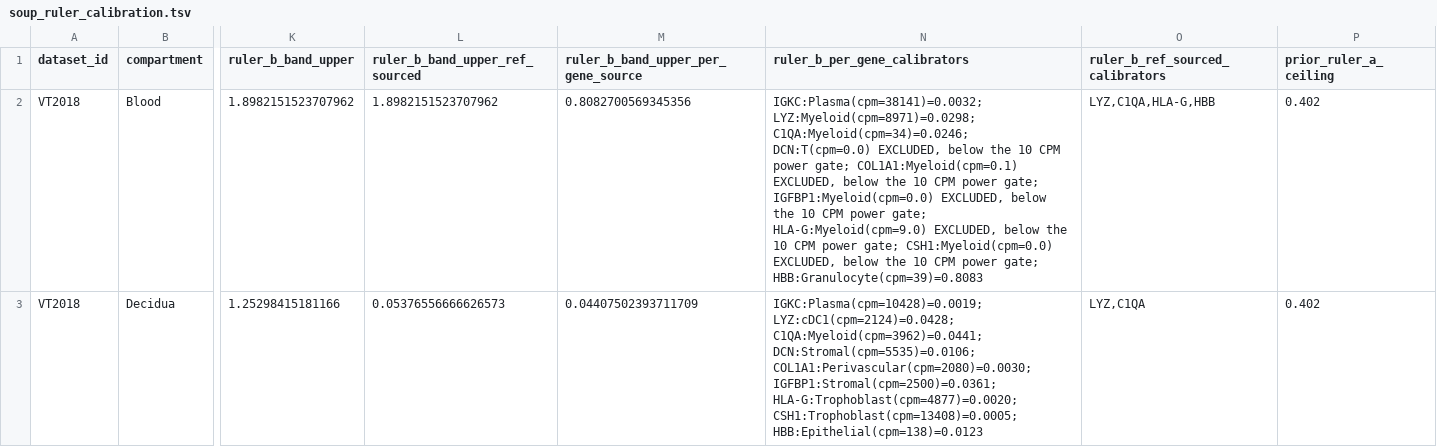
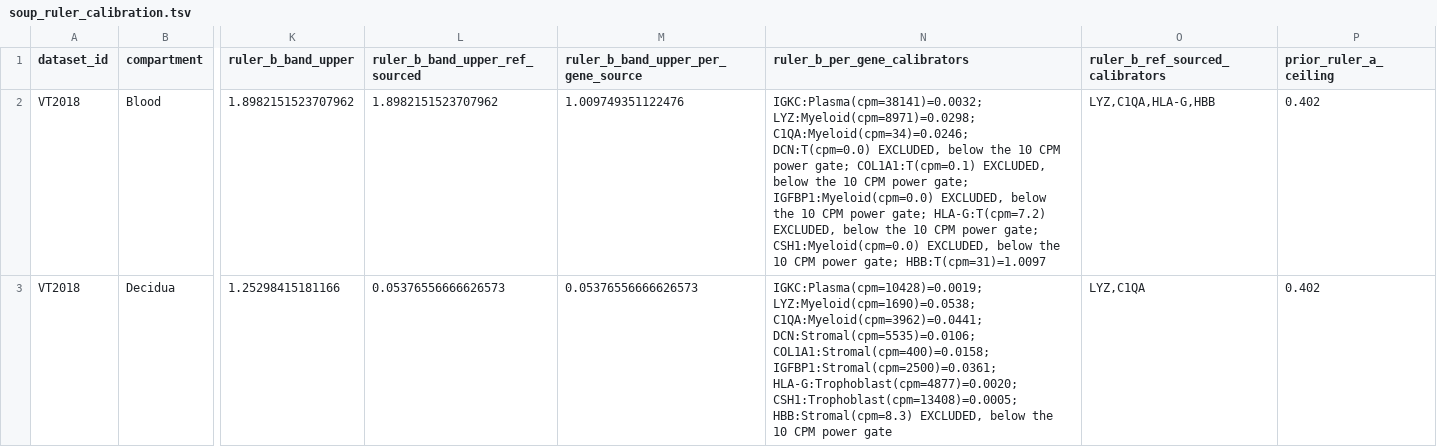
Before and after one commit to 7c96bzczcj-prog/aaa, a TSV file: out/VT2018/robustness_tpurged/soup_ruler_calibration.tsv, drawn as a sheet; only a part is shown, gaps mark what is left out; the diff names each change by its address in the sheet, - before the commit and + after, or states it on an @@ line.

```diff
--- a/out/VT2018/robustness_tpurged/soup_ruler_calibration.tsv
+++ b/out/VT2018/robustness_tpurged/soup_ruler_calibration.tsv
-M2: 0.8082700569345356
+M2: 1.009749351122476
-N2 (ruler_b_per_gene_calibrators): …power gate; COL1A1:Myeloid(cpm=0.1) EXCLUDED, below the 10 CPM power gate; IGFBP1:Myeloid(cpm=0.0) EXCLUDED, below the 10 CPM power gate; HLA-G:Myeloid(cpm=9.0) EXCLUDED, below the 10 CPM power gate; CSH1:Myeloid(cpm=0.0) EXCLUDED, below the 10 CPM power gate; HBB:Granulocyte(cpm=39)=0.8083
+N2 (ruler_b_per_gene_calibrators): …power gate; COL1A1:T(cpm=0.1) EXCLUDED, below the 10 CPM power gate; IGFBP1:Myeloid(cpm=0.0) EXCLUDED, below the 10 CPM power gate; HLA-G:T(cpm=7.2) EXCLUDED, below the 10 CPM power gate; CSH1:Myeloid(cpm=0.0) EXCLUDED, below the 10 CPM power gate; HBB:T(cpm=31)=1.0097
-M3: 0.04407502393711709
+M3: 0.05376556666626573
-N3 (ruler_b_per_gene_calibrators): IGKC:Plasma(cpm=10428)=0.0019; LYZ:cDC1(cpm=2124)=0.0428; C1QA:Myeloid(cpm=3962)=0.0441; DCN:Stromal(cpm=5535)=0.0106; COL1A1:Perivascular(cpm=2080)=0.0030; IGFBP1:Stromal(cpm=2500)=0.0361; HLA-G:Trophoblast(cpm=4877)=0.0020; CSH1:Trophoblast(cpm=13408)=0.0005; HBB:Epithelial(cpm=138)=0.0123
+N3 (ruler_b_per_gene_calibrators): IGKC:Plasma(cpm=10428)=0.0019; LYZ:Myeloid(cpm=1690)=0.0538; C1QA:Myeloid(cpm=3962)=0.0441; DCN:Stromal(cpm=5535)=0.0106; COL1A1:Stromal(cpm=400)=0.0158; IGFBP1:Stromal(cpm=2500)=0.0361; HLA-G:Trophoblast(cpm=4877)=0.0020; CSH1:Trophoblast(cpm=13408)=0.0005; HBB:Stromal(cpm=8.3) EXCLUDED, below the 10 CPM power gate
```
Also changed, not shown: out/VT2018/null_distribution.tsv, out/VT2018/robustness_tpurged/null_distribution.tsv, 22 other files.
